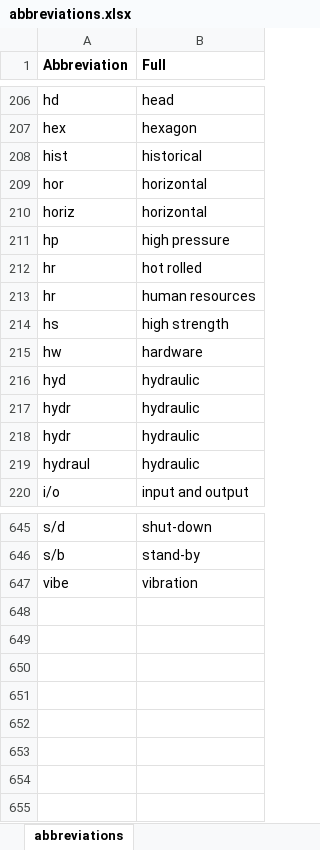
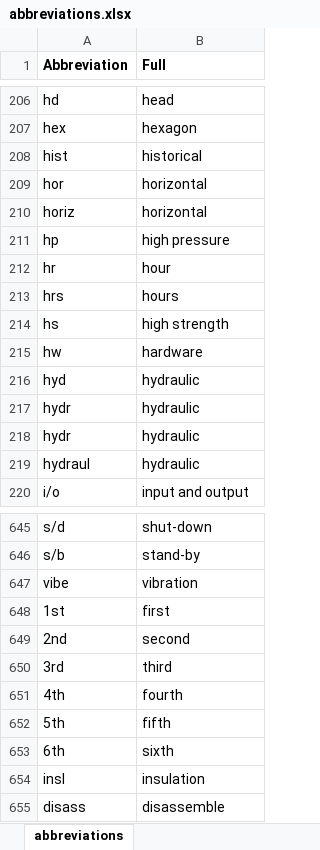
Before and after one commit to idaholab/DACKAR, an Excel workbook: data/abbreviations.xlsx, sheet abbreviations, drawn as a sheet; only a part is shown, gaps mark what is left out; values as stored, in another font and other column widths than the file's, no borders; removed rows and columns are numbered as before the commit, all else as after; the diff names each change by its address in the sheet, - before the commit and + after, or states it on an @@ line.

```diff
--- a/data/abbreviations.xlsx (sheet abbreviations)
+++ b/data/abbreviations.xlsx (sheet abbreviations)
-B212 (Full): hot rolled
+B212 (Full): hour
-row 213: hr | human resources
+row 213: hrs | hours
+row 648: 1st | first
+row 649: 2nd | second
+row 650: 3rd | third
+row 651: 4th | fourth
+row 652: 5th | fifth
+row 653: 6th | sixth
+row 654: insl | insulation
+row 655: disass | disassemble
```
Also changed, not shown: data/tag_keywords_lists.xlsx, 1 other file.
